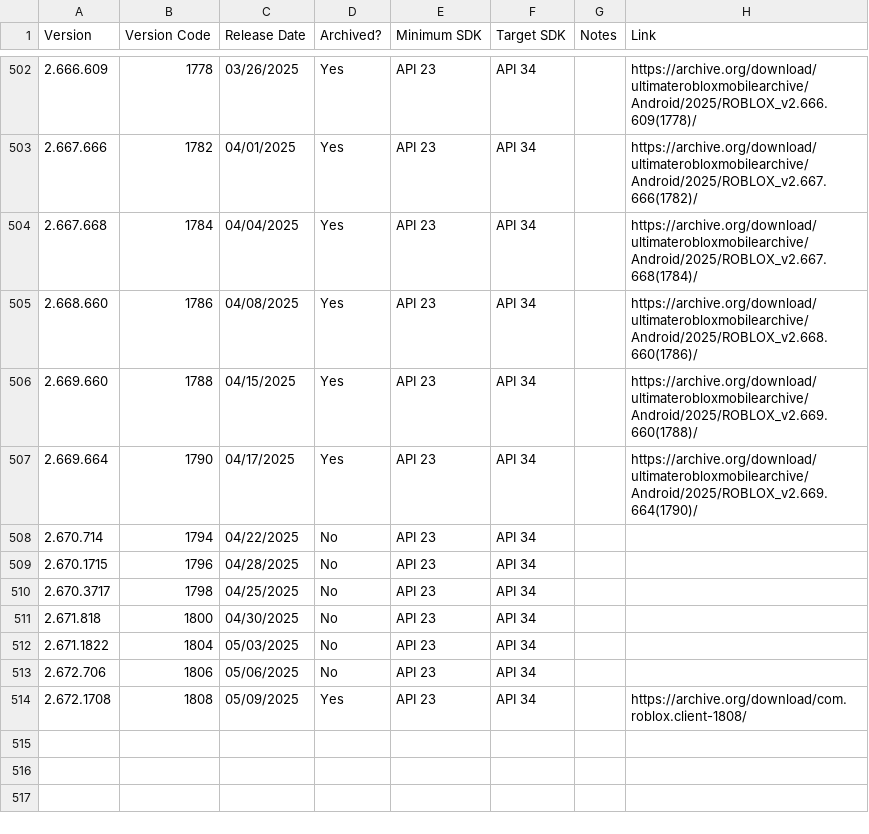
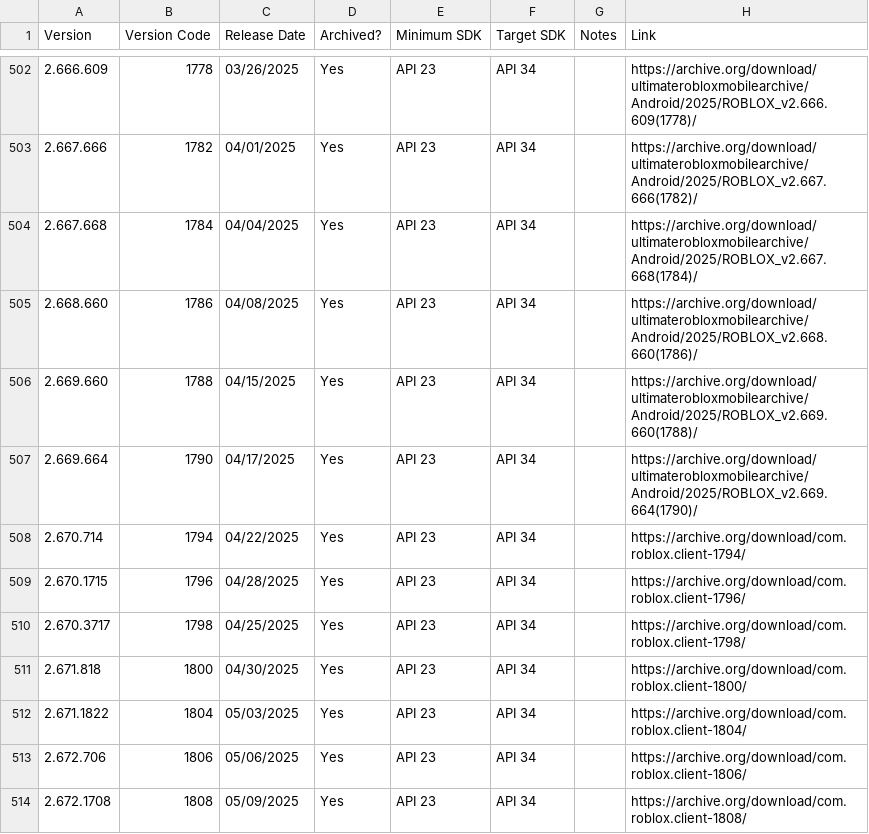
Before and after one commit to Yakov5776/ultimaterobloxmobilearchive, a CSV file: csv/Android.csv, drawn as a sheet; only a part is shown, gaps mark what is left out.

```diff
--- a/csv/Android.csv
+++ b/csv/Android.csv
@@ -507,8 +507,8 @@ Version,Version Code,Release Date,Archived?,Minimum SDK,Target SDK,Notes,Link
 2.669.664,1790,04/17/2025,Yes,API 23,API 34,,https://archive.org/download/ultimaterobloxmobilearchive/Android/2025/ROBLOX_v2.669.664(1790)/
-2.670.714,1794,04/22/2025,No,API 23,API 34,,
-2.670.1715,1796,04/28/2025,No,API 23,API 34,,
-2.670.3717,1798,04/25/2025,No,API 23,API 34,,
-2.671.818,1800,04/30/2025,No,API 23,API 34,,
-2.671.1822,1804,05/03/2025,No,API 23,API 34,,
-2.672.706,1806,05/06/2025,No,API 23,API 34,,
+2.670.714,1794,04/22/2025,Yes,API 23,API 34,,https://archive.org/download/com.roblox.client-1794/
+2.670.1715,1796,04/28/2025,Yes,API 23,API 34,,https://archive.org/download/com.roblox.client-1796/
+2.670.3717,1798,04/25/2025,Yes,API 23,API 34,,https://archive.org/download/com.roblox.client-1798/
+2.671.818,1800,04/30/2025,Yes,API 23,API 34,,https://archive.org/download/com.roblox.client-1800/
+2.671.1822,1804,05/03/2025,Yes,API 23,API 34,,https://archive.org/download/com.roblox.client-1804/
+2.672.706,1806,05/06/2025,Yes,API 23,API 34,,https://archive.org/download/com.roblox.client-1806/
 2.672.1708,1808,05/09/2025,Yes,API 23,API 34,,https://archive.org/download/com.roblox.client-1808/
```
